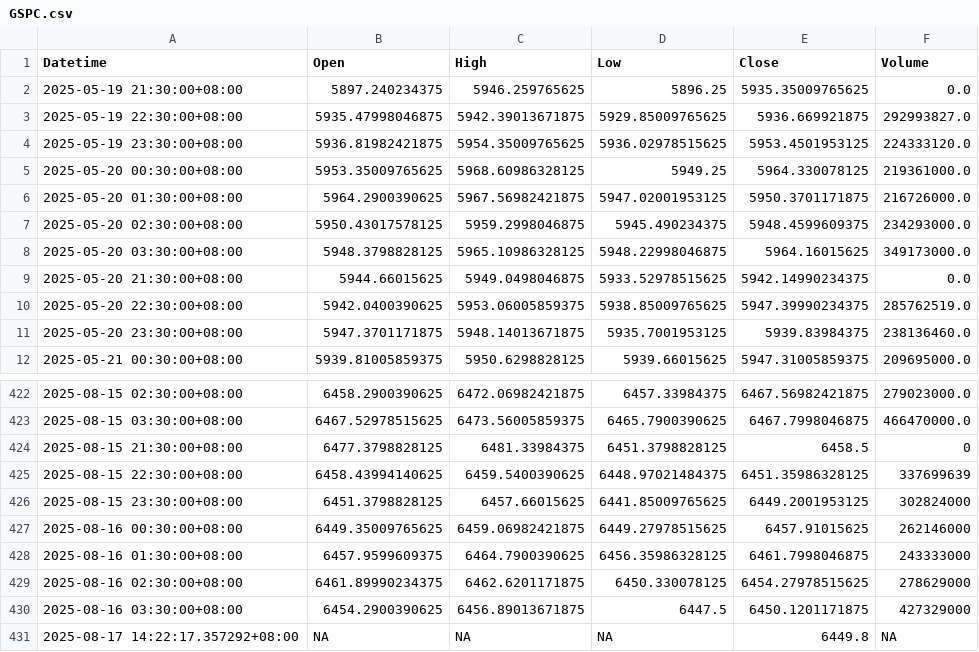
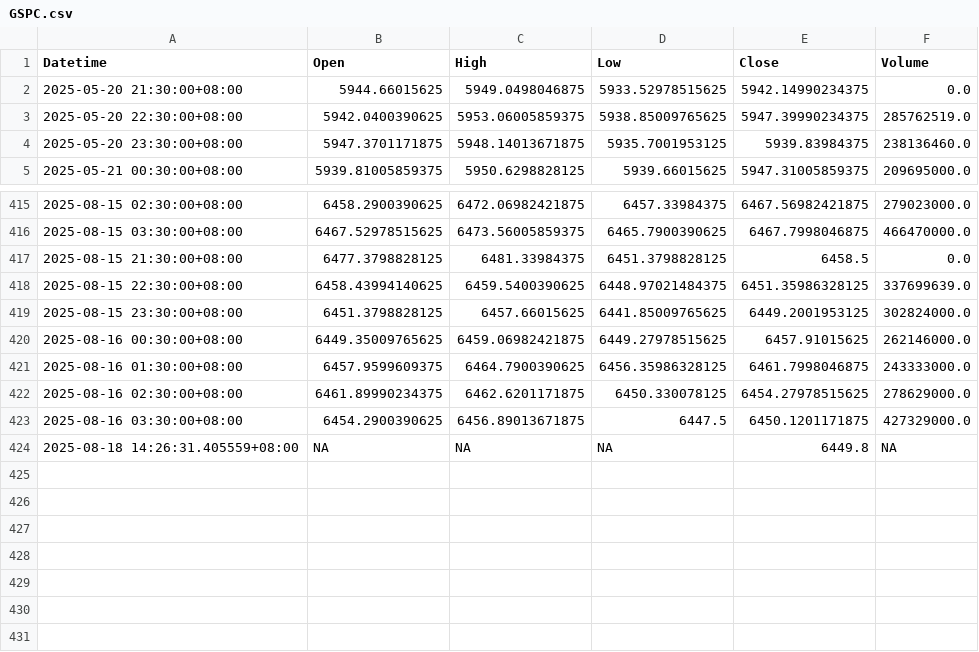
Before and after one commit to timhun/daily-podcast-stk, a CSV file: data/GSPC.csv, drawn as a sheet; only a part is shown, gaps mark what is left out.

Commit message:
Automated data update 2025-08-18

```diff
--- a/data/GSPC.csv
+++ b/data/GSPC.csv
@@ -1,9 +1,2 @@
 Datetime,Open,High,Low,Close,Volume
-2025-05-19 21:30:00+08:00,5897.240234375,5946.259765625,5896.25,5935.35009765625,0.0
-2025-05-19 22:30:00+08:00,5935.47998046875,5942.39013671875,5929.85009765625,5936.669921875,292993827.0
-2025-05-19 23:30:00+08:00,5936.81982421875,5954.35009765625,5936.02978515625,5953.4501953125,224333120.0
-2025-05-20 00:30:00+08:00,5953.35009765625,5968.60986328125,5949.25,5964.330078125,219361000.0
-2025-05-20 01:30:00+08:00,5964.2900390625,5967.56982421875,5947.02001953125,5950.3701171875,216726000.0
-2025-05-20 02:30:00+08:00,5950.43017578125,5959.2998046875,5945.490234375,5948.4599609375,234293000.0
-2025-05-20 03:30:00+08:00,5948.3798828125,5965.10986328125,5948.22998046875,5964.16015625,349173000.0
 2025-05-20 21:30:00+08:00,5944.66015625,5949.0498046875,5933.52978515625,5942.14990234375,0.0
@@ -423,9 +416,9 @@ Datetime,Open,High,Low,Close,Volume
 2025-08-15 03:30:00+08:00,6467.52978515625,6473.56005859375,6465.7900390625,6467.7998046875,466470000.0
-2025-08-15 21:30:00+08:00,6477.3798828125,6481.33984375,6451.3798828125,6458.5,0
-2025-08-15 22:30:00+08:00,6458.43994140625,6459.5400390625,6448.97021484375,6451.35986328125,337699639
-2025-08-15 23:30:00+08:00,6451.3798828125,6457.66015625,6441.85009765625,6449.2001953125,302824000
-2025-08-16 00:30:00+08:00,6449.35009765625,6459.06982421875,6449.27978515625,6457.91015625,262146000
-2025-08-16 01:30:00+08:00,6457.9599609375,6464.7900390625,6456.35986328125,6461.7998046875,243333000
-2025-08-16 02:30:00+08:00,6461.89990234375,6462.6201171875,6450.330078125,6454.27978515625,278629000
-2025-08-16 03:30:00+08:00,6454.2900390625,6456.89013671875,6447.5,6450.1201171875,427329000
-2025-08-17 14:22:17.357292+08:00,NA,NA,NA,6449.8,NA
+2025-08-15 21:30:00+08:00,6477.3798828125,6481.33984375,6451.3798828125,6458.5,0.0
+2025-08-15 22:30:00+08:00,6458.43994140625,6459.5400390625,6448.97021484375,6451.35986328125,337699639.0
+2025-08-15 23:30:00+08:00,6451.3798828125,6457.66015625,6441.85009765625,6449.2001953125,302824000.0
+2025-08-16 00:30:00+08:00,6449.35009765625,6459.06982421875,6449.27978515625,6457.91015625,262146000.0
+2025-08-16 01:30:00+08:00,6457.9599609375,6464.7900390625,6456.35986328125,6461.7998046875,243333000.0
+2025-08-16 02:30:00+08:00,6461.89990234375,6462.6201171875,6450.330078125,6454.27978515625,278629000.0
+2025-08-16 03:30:00+08:00,6454.2900390625,6456.89013671875,6447.5,6450.1201171875,427329000.0
+2025-08-18 14:26:31.405559+08:00,NA,NA,NA,6449.8,NA
```
Also changed, not shown: data/0050_TW.csv, data/2330_TW.csv, 4 other files.
